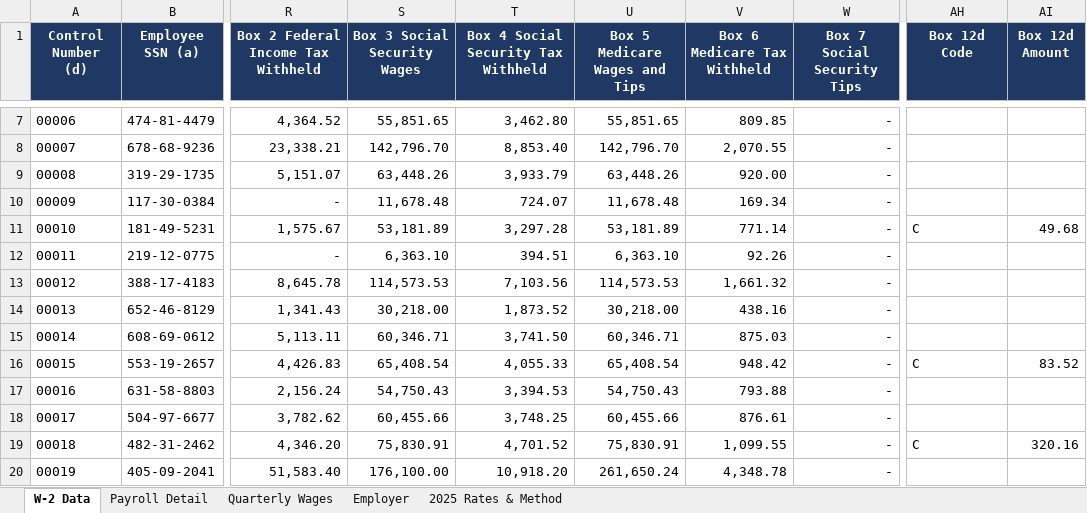
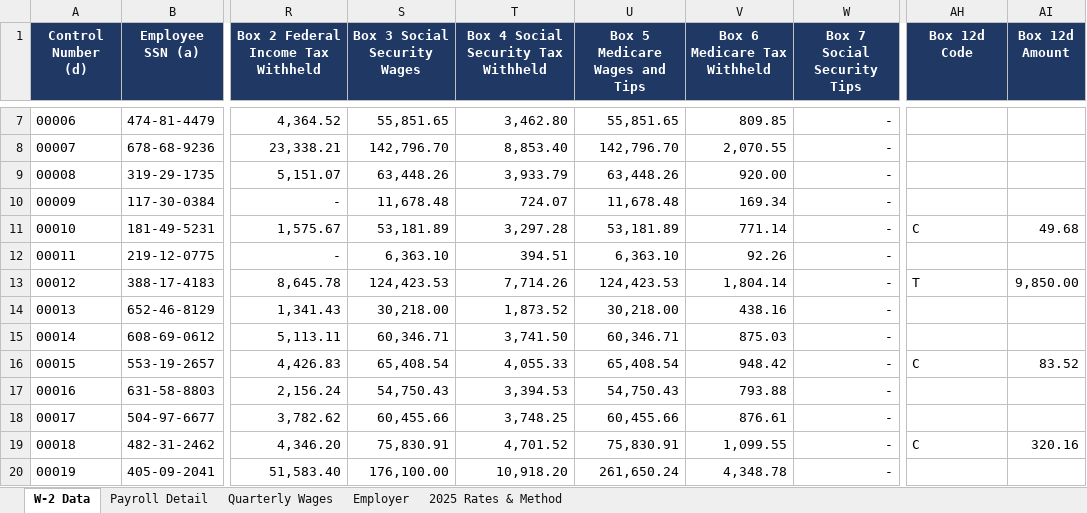
Before and after one commit to mligamari/Tax-Filing-Agent, an Excel workbook: examples/va_2025/w2_2025_va_synthetic.xlsx, sheet W-2 Data, drawn as a sheet; only a part is shown, gaps mark what is left out; values as stored, in another font and other column widths than the file's, no borders; the diff names each change by its address in the sheet, - before the commit and + after, or states it on an @@ line.

```diff
--- a/examples/va_2025/w2_2025_va_synthetic.xlsx (sheet W-2 Data)
+++ b/examples/va_2025/w2_2025_va_synthetic.xlsx (sheet W-2 Data)
-S13 (Box 3 Social Security Wages): 114,573.53
+S13 (Box 3 Social Security Wages): 124,423.53
-T13: 7,103.56
+T13: 7,714.26
-U13 (Box 5 Medicare Wages and Tips): 114,573.53
+U13 (Box 5 Medicare Wages and Tips): 124,423.53
-V13 (Box 6 Medicare Tax Withheld): 1,661.32
+V13 (Box 6 Medicare Tax Withheld): 1,804.14
-AH13 (Box 12d Code): (empty)
+AH13 (Box 12d Code): T
-AI13 (Box 12d Amount): (empty)
+AI13 (Box 12d Amount): 9,850.00
```
Also changed, not shown: sheet Quarterly Wages, sheet Payroll Detail, sheet 2025 Rates & Method, 31 other files.
